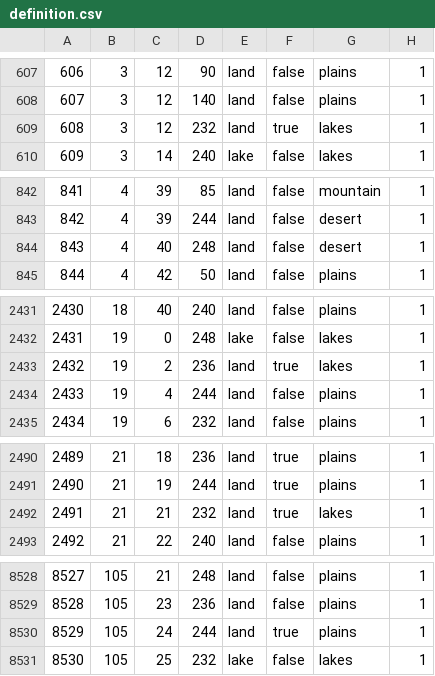
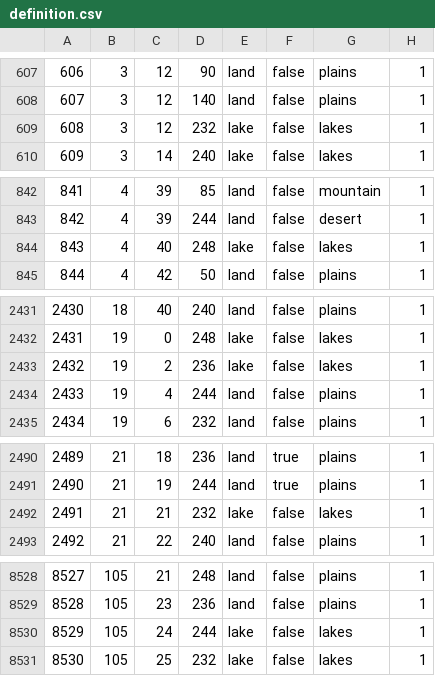
Before and after one commit to N0zza/MappaMundi, a CSV file: map/definition.csv, drawn as a sheet; only a part is shown, gaps mark what is left out; the diff covers the shown part only.

```diff
--- a/map/definition.csv
+++ b/map/definition.csv
@@ -608,3 +608,3 @@
 607;3;12;140;land;false;plains;1
-608;3;12;232;land;true;lakes;1
+608;3;12;232;lake;false;lakes;1
 609;3;14;240;lake;false;lakes;1
@@ -843,3 +843,3 @@
 842;4;39;244;land;false;desert;1
-843;4;40;248;land;false;desert;1
+843;4;40;248;lake;false;lakes;1
 844;4;42;50;land;false;plains;1
@@ -2432,3 +2432,3 @@
 2431;19;0;248;lake;false;lakes;1
-2432;19;2;236;land;true;lakes;1
+2432;19;2;236;lake;false;lakes;1
 2433;19;4;244;land;false;plains;1
@@ -2491,3 +2491,3 @@
 2490;21;19;244;land;true;plains;1
-2491;21;21;232;land;true;lakes;1
+2491;21;21;232;lake;false;lakes;1
 2492;21;22;240;land;false;plains;1
@@ -8529,3 +8529,3 @@
 8528;105;23;236;land;false;plains;1
-8529;105;24;244;land;true;plains;1
+8529;105;24;244;lake;false;lakes;1
 8530;105;25;232;lake;false;lakes;1
```
Also changed, not shown: 103 edited cells elsewhere in this file.
